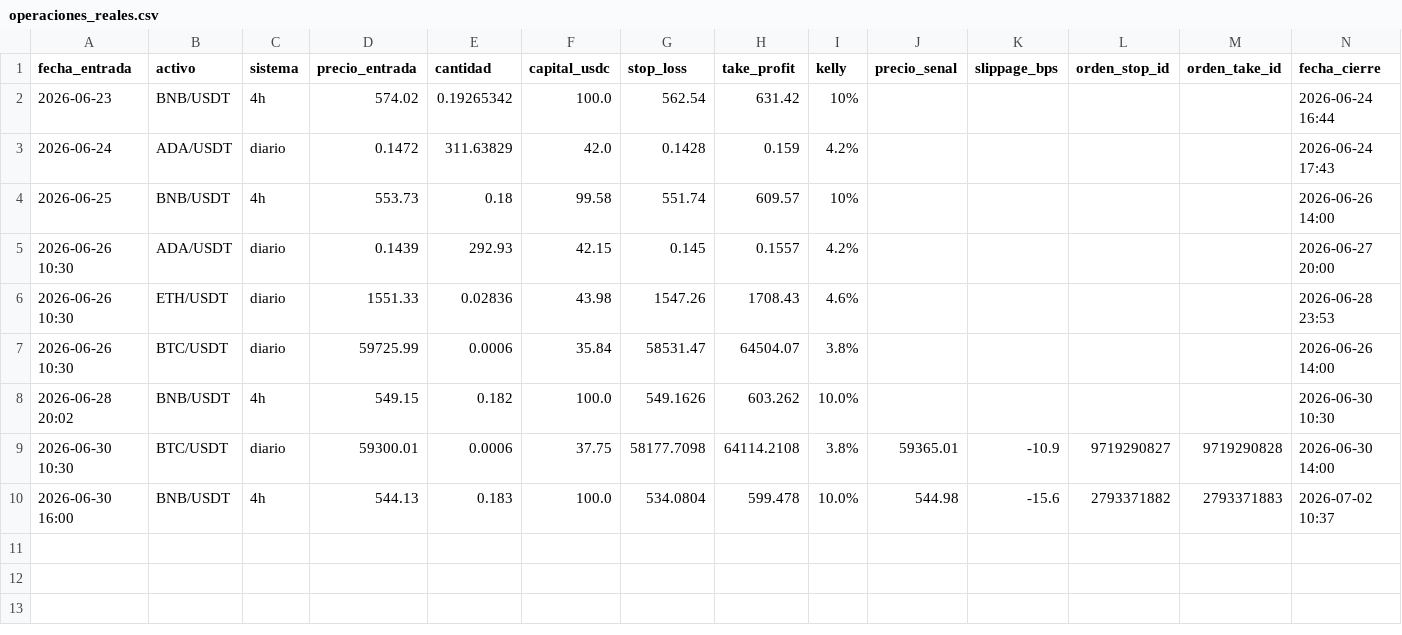
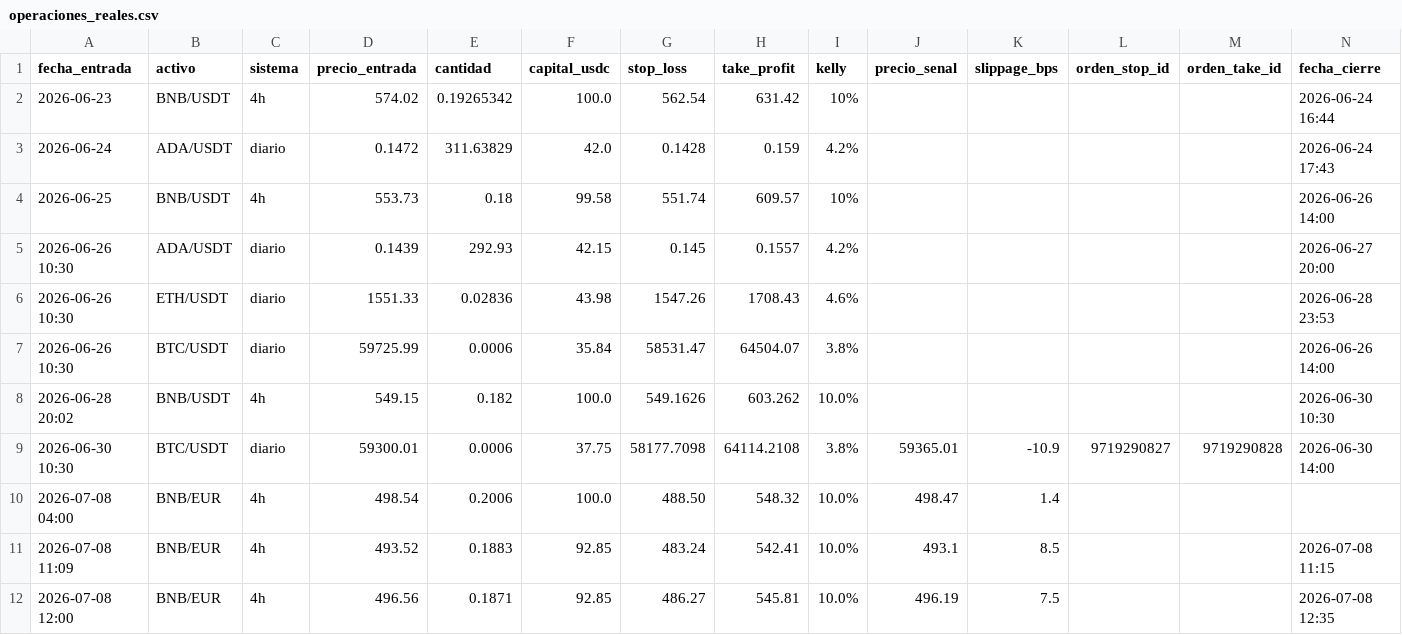
Before and after one commit to donovansantsanz/quant-ada-model, a CSV file: operaciones_reales.csv, drawn as a sheet; only a part is shown; removed rows and columns are numbered as before the commit, all else as after; rows hold the shown columns only; the diff names each change by its address in the sheet, - before the commit and + after, or states it on an @@ line.

```diff
--- a/operaciones_reales.csv
+++ b/operaciones_reales.csv
-row 10: 2026-06-30 16:00 | BNB/USDT | 4h | 544.13 | 0.183 | 100.0 | 534.0804 | 599.478 | 10.0% | 544.98 | -15.6 | 2793371882 | 2793371883 | 2026-07-02 10:37
+row 10: 2026-07-08 04:00 | BNB/EUR | 4h | 498.54 | 0.2006 | 100.0 | 488.50 | 548.32 | 10.0% | 498.47 | 1.4
+row 11: 2026-07-08 11:09 | BNB/EUR | 4h | 493.52 | 0.1883 | 92.85 | 483.24 | 542.41 | 10.0% | 493.1 | 8.5 |  |  | 2026-07-08 11:15
+row 12: 2026-07-08 12:00 | BNB/EUR | 4h | 496.56 | 0.1871 | 92.85 | 486.27 | 545.81 | 10.0% | 496.19 | 7.5 |  |  | 2026-07-08 12:35
```
Also changed, not shown: 10 other files.
